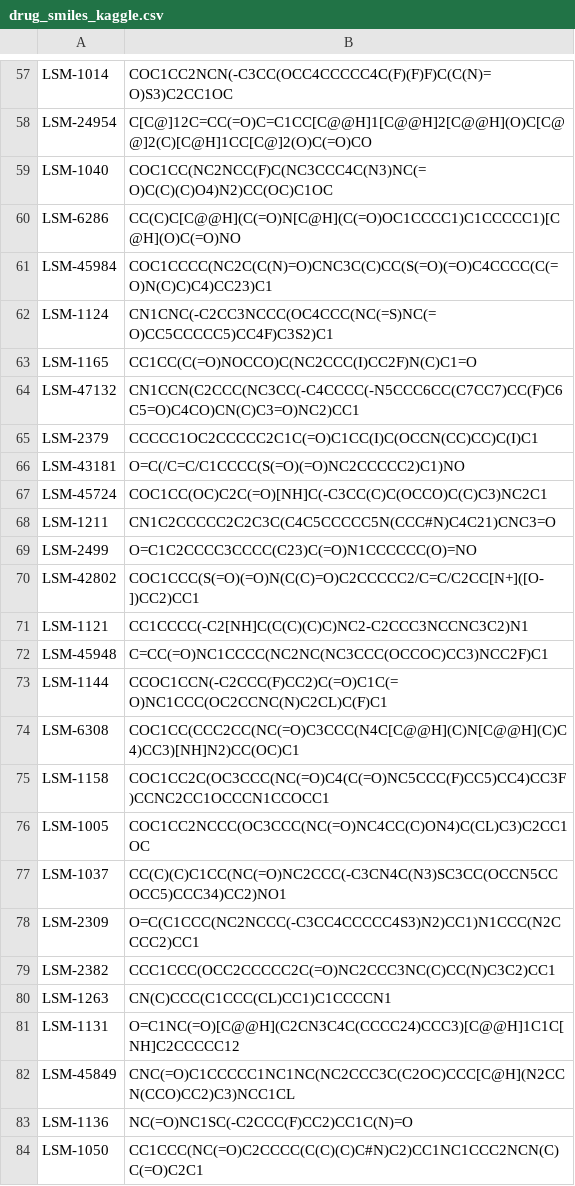
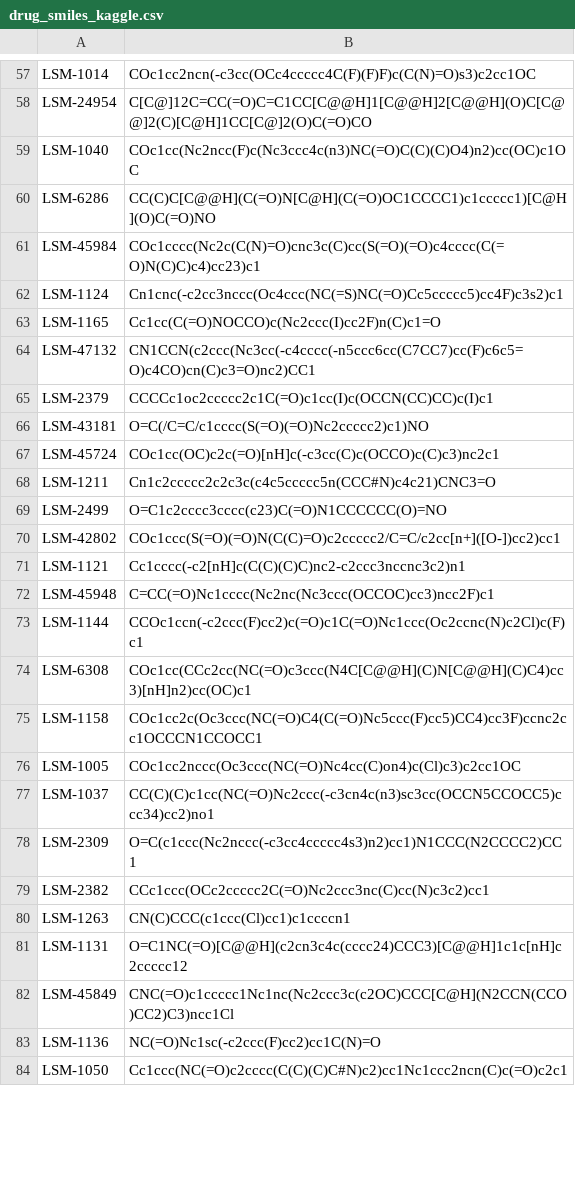
Before and after one commit to elliecopps-sumitomo/CIGER, a CSV file: kaggle_data/drug_smiles_kaggle.csv, drawn as a sheet; only a part is shown, gaps mark what is left out; the diff covers the shown part only; the diff names each change by its address in the sheet, - before the commit and + after, or states it on an @@ line.

```diff
--- a/kaggle_data/drug_smiles_kaggle.csv
+++ b/kaggle_data/drug_smiles_kaggle.csv
-B57: COC1CC2NCN(-C3CC(OCC4CCCCC4C(F)(F)F)C(C(N)=O)S3)C2CC1OC
+B57: COc1cc2ncn(-c3cc(OCc4ccccc4C(F)(F)F)c(C(N)=O)s3)c2cc1OC
-B59: COC1CC(NC2NCC(F)C(NC3CCC4C(N3)NC(=O)C(C)(C)O4)N2)CC(OC)C1OC
+B59: COc1cc(Nc2ncc(F)c(Nc3ccc4c(n3)NC(=O)C(C)(C)O4)n2)cc(OC)c1OC
-B60: CC(C)C[C@@H](C(=O)N[C@H](C(=O)OC1CCCC1)C1CCCCC1)[C@H](O)C(=O)NO
+B60: CC(C)C[C@@H](C(=O)N[C@H](C(=O)OC1CCCC1)c1ccccc1)[C@H](O)C(=O)NO
-B61: COC1CCCC(NC2C(C(N)=O)CNC3C(C)CC(S(=O)(=O)C4CCCC(C(=O)N(C)C)C4)CC23)C1
+B61: COc1cccc(Nc2c(C(N)=O)cnc3c(C)cc(S(=O)(=O)c4cccc(C(=O)N(C)C)c4)cc23)c1
-B62: CN1CNC(-C2CC3NCCC(OC4CCC(NC(=S)NC(=O)CC5CCCCC5)CC4F)C3S2)C1
+B62: Cn1cnc(-c2cc3nccc(Oc4ccc(NC(=S)NC(=O)Cc5ccccc5)cc4F)c3s2)c1
-B63: CC1CC(C(=O)NOCCO)C(NC2CCC(I)CC2F)N(C)C1=O
+B63: Cc1cc(C(=O)NOCCO)c(Nc2ccc(I)cc2F)n(C)c1=O
-B64: CN1CCN(C2CCC(NC3CC(-C4CCCC(-N5CCC6CC(C7CC7)CC(F)C6C5=O)C4CO)CN(C)C3=O)NC2)CC1
+B64: CN1CCN(c2ccc(Nc3cc(-c4cccc(-n5ccc6cc(C7CC7)cc(F)c6c5=O)c4CO)cn(C)c3=O)nc2)CC1
-B65: CCCCC1OC2CCCCC2C1C(=O)C1CC(I)C(OCCN(CC)CC)C(I)C1
+B65: CCCCc1oc2ccccc2c1C(=O)c1cc(I)c(OCCN(CC)CC)c(I)c1
-B66: O=C(/C=C/C1CCCC(S(=O)(=O)NC2CCCCC2)C1)NO
+B66: O=C(/C=C/c1cccc(S(=O)(=O)Nc2ccccc2)c1)NO
-B67: COC1CC(OC)C2C(=O)[NH]C(-C3CC(C)C(OCCO)C(C)C3)NC2C1
+B67: COc1cc(OC)c2c(=O)[nH]c(-c3cc(C)c(OCCO)c(C)c3)nc2c1
-B68: CN1C2CCCCC2C2C3C(C4C5CCCCC5N(CCC#N)C4C21)CNC3=O
+B68: Cn1c2ccccc2c2c3c(c4c5ccccc5n(CCC#N)c4c21)CNC3=O
-B69: O=C1C2CCCC3CCCC(C23)C(=O)N1CCCCCC(O)=NO
+B69: O=C1c2cccc3cccc(c23)C(=O)N1CCCCCC(O)=NO
-B70: COC1CCC(S(=O)(=O)N(C(C)=O)C2CCCCC2/C=C/C2CC[N+]([O-])CC2)CC1
+B70: COc1ccc(S(=O)(=O)N(C(C)=O)c2ccccc2/C=C/c2cc[n+]([O-])cc2)cc1
-B71: CC1CCCC(-C2[NH]C(C(C)(C)C)NC2-C2CCC3NCCNC3C2)N1
+B71: Cc1cccc(-c2[nH]c(C(C)(C)C)nc2-c2ccc3nccnc3c2)n1
-B72: C=CC(=O)NC1CCCC(NC2NC(NC3CCC(OCCOC)CC3)NCC2F)C1
+B72: C=CC(=O)Nc1cccc(Nc2nc(Nc3ccc(OCCOC)cc3)ncc2F)c1
-B73: CCOC1CCN(-C2CCC(F)CC2)C(=O)C1C(=O)NC1CCC(OC2CCNC(N)C2CL)C(F)C1
+B73: CCOc1ccn(-c2ccc(F)cc2)c(=O)c1C(=O)Nc1ccc(Oc2ccnc(N)c2Cl)c(F)c1
-B74: COC1CC(CCC2CC(NC(=O)C3CCC(N4C[C@@H](C)N[C@@H](C)C4)CC3)[NH]N2)CC(OC)C1
+B74: COc1cc(CCc2cc(NC(=O)c3ccc(N4C[C@@H](C)N[C@@H](C)C4)cc3)[nH]n2)cc(OC)c1
-B75: COC1CC2C(OC3CCC(NC(=O)C4(C(=O)NC5CCC(F)CC5)CC4)CC3F)CCNC2CC1OCCCN1CCOCC1
+B75: COc1cc2c(Oc3ccc(NC(=O)C4(C(=O)Nc5ccc(F)cc5)CC4)cc3F)ccnc2cc1OCCCN1CCOCC1
-B76: COC1CC2NCCC(OC3CCC(NC(=O)NC4CC(C)ON4)C(CL)C3)C2CC1OC
+B76: COc1cc2nccc(Oc3ccc(NC(=O)Nc4cc(C)on4)c(Cl)c3)c2cc1OC
-B77: CC(C)(C)C1CC(NC(=O)NC2CCC(-C3CN4C(N3)SC3CC(OCCN5CCOCC5)CCC34)CC2)NO1
+B77: CC(C)(C)c1cc(NC(=O)Nc2ccc(-c3cn4c(n3)sc3cc(OCCN5CCOCC5)ccc34)cc2)no1
-B78: O=C(C1CCC(NC2NCCC(-C3CC4CCCCC4S3)N2)CC1)N1CCC(N2CCCC2)CC1
+B78: O=C(c1ccc(Nc2nccc(-c3cc4ccccc4s3)n2)cc1)N1CCC(N2CCCC2)CC1
-B79: CCC1CCC(OCC2CCCCC2C(=O)NC2CCC3NC(C)CC(N)C3C2)CC1
+B79: CCc1ccc(OCc2ccccc2C(=O)Nc2ccc3nc(C)cc(N)c3c2)cc1
-B80: CN(C)CCC(C1CCC(CL)CC1)C1CCCCN1
+B80: CN(C)CCC(c1ccc(Cl)cc1)c1ccccn1
-B81: O=C1NC(=O)[C@@H](C2CN3C4C(CCCC24)CCC3)[C@@H]1C1C[NH]C2CCCCC12
+B81: O=C1NC(=O)[C@@H](c2cn3c4c(cccc24)CCC3)[C@@H]1c1c[nH]c2ccccc12
-B82: CNC(=O)C1CCCCC1NC1NC(NC2CCC3C(C2OC)CCC[C@H](N2CCN(CCO)CC2)C3)NCC1CL
+B82: CNC(=O)c1ccccc1Nc1nc(Nc2ccc3c(c2OC)CCC[C@H](N2CCN(CCO)CC2)C3)ncc1Cl
-B83: NC(=O)NC1SC(-C2CCC(F)CC2)CC1C(N)=O
+B83: NC(=O)Nc1sc(-c2ccc(F)cc2)cc1C(N)=O
-B84: CC1CCC(NC(=O)C2CCCC(C(C)(C)C#N)C2)CC1NC1CCC2NCN(C)C(=O)C2C1
+B84: Cc1ccc(NC(=O)c2cccc(C(C)(C)C#N)c2)cc1Nc1ccc2ncn(C)c(=O)c2c1
```
Also changed, not shown: 113 edited cells elsewhere in this file.
